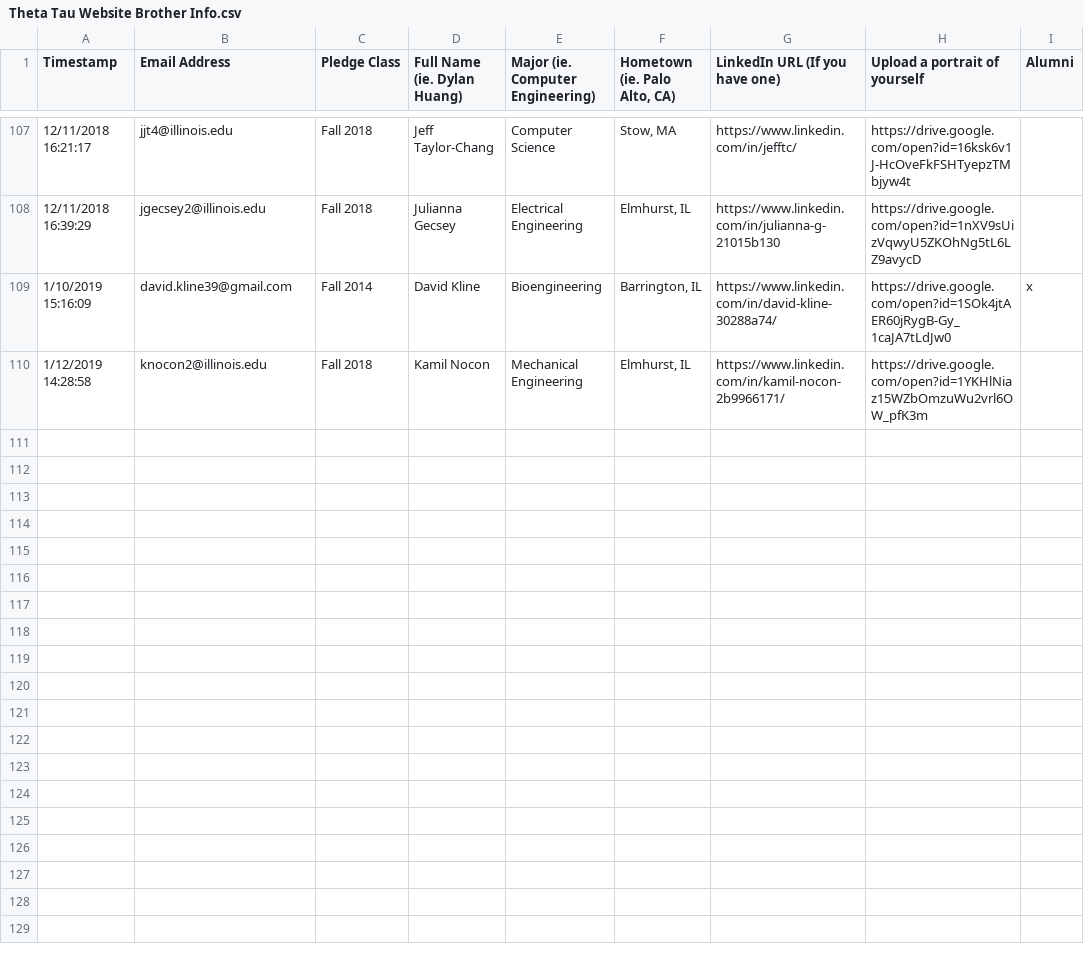
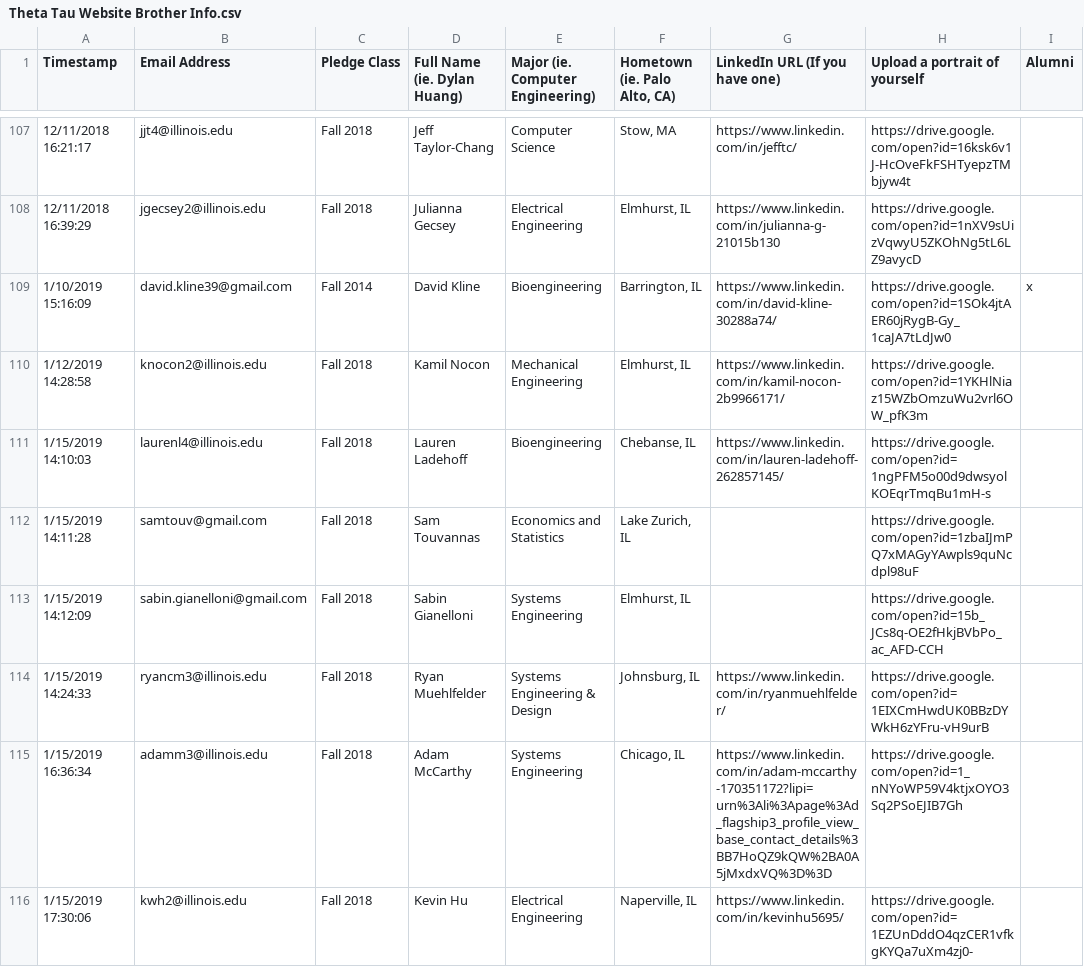
Before and after one commit to KappaThetaTau/kappathetatau.github.io, a CSV file: scripts/Theta Tau Website Brother Info.csv, drawn as a sheet; only a part is shown, gaps mark what is left out; the diff names each change by its address in the sheet, - before the commit and + after, or states it on an @@ line.

```diff
--- a/scripts/Theta Tau Website Brother Info.csv
+++ b/scripts/Theta Tau Website Brother Info.csv
+row 111: 1/15/2019 14:10:03 | laurenl4@illinois.edu | Fall 2018 | Lauren Ladehoff | Bioengineering | Chebanse, IL | https://www.linkedin.com/in/lauren-ladehoff-262857145/ | https://drive.google.com/open?id=1ngPFM5o00d9dwsyolKOEqrTmqBu1mH-s
+row 112: 1/15/2019 14:11:28 | samtouv@gmail.com | Fall 2018 | Sam Touvannas | Economics and Statistics | Lake Zurich, IL |  | https://drive.google.com/open?id=1zbaIJmPQ7xMAGyYAwpls9quNcdpl98uF
+row 113: 1/15/2019 14:12:09 | sabin.gianelloni@gmail.com | Fall 2018 | Sabin Gianelloni | Systems Engineering | Elmhurst, IL |  | https://drive.google.com/open?id=15b_JCs8q-OE2fHkjBVbPo_ac_AFD-CCH
+row 114: 1/15/2019 14:24:33 | ryancm3@illinois.edu | Fall 2018 | Ryan Muehlfelder | Systems Engineering & Design | Johnsburg, IL | https://www.linkedin.com/in/ryanmuehlfelder/ | https://drive.google.com/open?id=1EIXCmHwdUK0BBzDYWkH6zYFru-vH9urB
+row 115: 1/15/2019 16:36:34 | adamm3@illinois.edu | Fall 2018 | Adam McCarthy | Systems Engineering | Chicago, IL | https://www.linkedin.com/in/adam-mccarthy-170351172?lipi=urn%3Ali%3Apage%3Ad_flagship3_profile_view_base_contact_details%3BB7HoQZ9kQW%2BA0A5jMxdxVQ%3D%3D | https://drive.google.com/open?id=1_nNYoWP59V4ktjxOYO3Sq2PSoEJIB7Gh
+row 116: 1/15/2019 17:30:06 | kwh2@illinois.edu | Fall 2018 | Kevin Hu | Electrical Engineering | Naperville, IL | https://www.linkedin.com/in/kevinhu5695/ | https://drive.google.com/open?id=1EZUnDddO4qzCER1vfkgKYQa7uXm4zj0-
```
Also changed, not shown: 7 other files.
